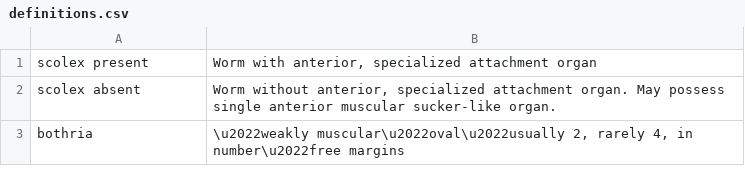
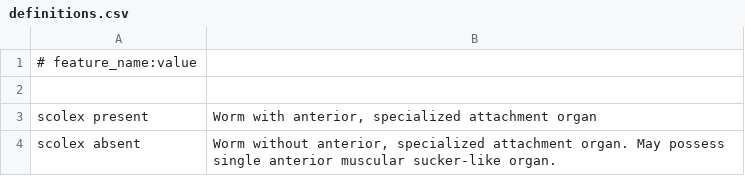
Before and after one commit to JamesHansIV/go-tapeworms, a CSV file: tools/data/definitions.csv (was definitions.csv), drawn as a sheet; only a part is shown; the shorter side is filled out with more unchanged rows; the diff names each change by its address in the sheet, - before the commit and + after, or states it on an @@ line.

Commit message:
moved definitions.csv location

```diff
--- a/definitions.csv
+++ b/tools/data/definitions.csv
+row 1: # feature_name:value
+row 2: (empty)
```
